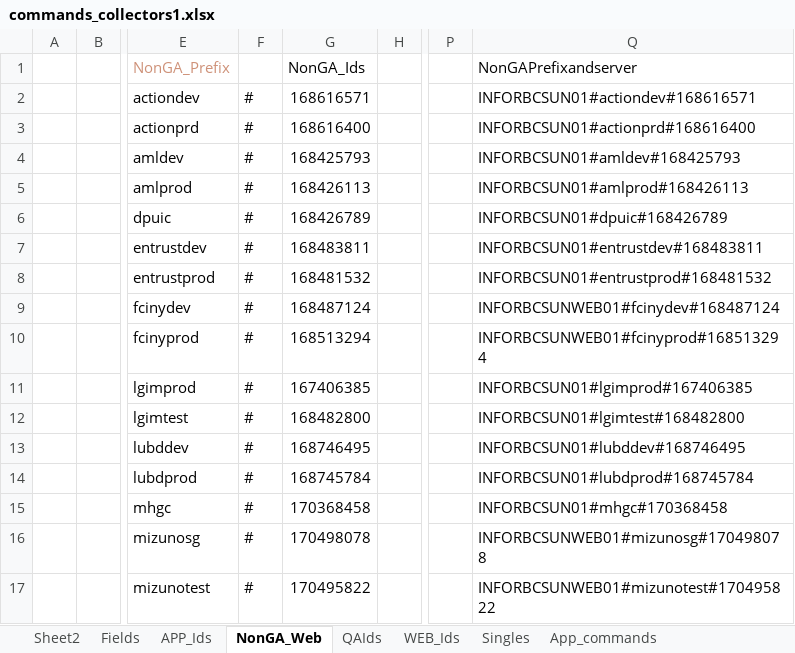
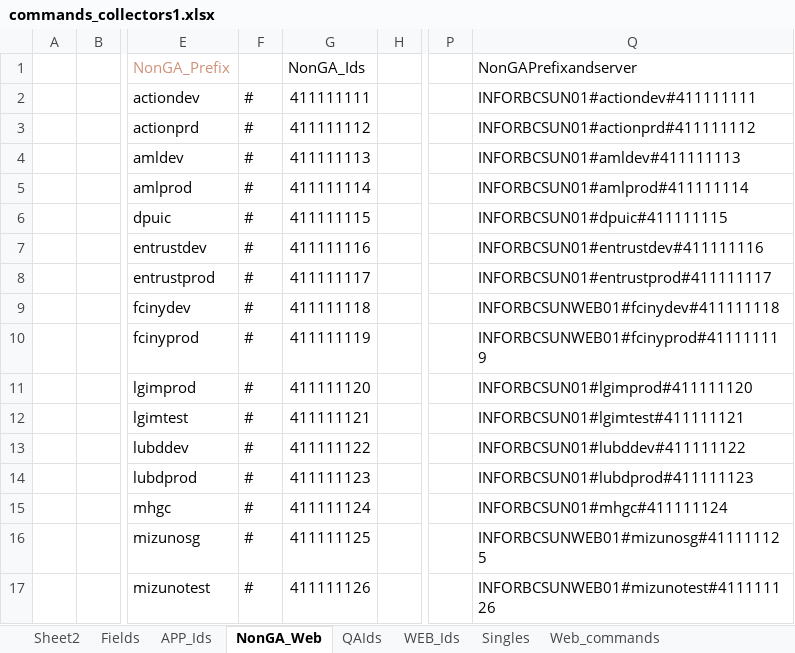
Before and after one commit to bkckrao/Sumo-Logic-Api, an Excel workbook: commands_collectors1.xlsx, sheet NonGA_Web, drawn as a sheet; only a part is shown, gaps mark what is left out; values as stored, in another font and other column widths than the file's, no borders; the diff covers the shown part only; the diff names each change by its address in the sheet, - before the commit and + after, or states it on an @@ line.

```diff
--- a/commands_collectors1.xlsx (sheet NonGA_Web)
+++ b/commands_collectors1.xlsx (sheet NonGA_Web)
-sheet tab: App_commands
-G2 (NonGA_Ids): 168616571
+G2 (NonGA_Ids): 411111111
-Q2 (NonGAPrefixandserver): INFORBCSUN01#actiondev#168616571
+Q2 (NonGAPrefixandserver): INFORBCSUN01#actiondev#411111111
-G3 (NonGA_Ids): 168616400
+G3 (NonGA_Ids): 411111112
-Q3 (NonGAPrefixandserver): INFORBCSUN01#actionprd#168616400
+Q3 (NonGAPrefixandserver): INFORBCSUN01#actionprd#411111112
-G4 (NonGA_Ids): 168425793
+G4 (NonGA_Ids): 411111113
-Q4 (NonGAPrefixandserver): INFORBCSUN01#amldev#168425793
+Q4 (NonGAPrefixandserver): INFORBCSUN01#amldev#411111113
-G5 (NonGA_Ids): 168426113
+G5 (NonGA_Ids): 411111114
-Q5 (NonGAPrefixandserver): INFORBCSUN01#amlprod#168426113
+Q5 (NonGAPrefixandserver): INFORBCSUN01#amlprod#411111114
-G6 (NonGA_Ids): 168426789
+G6 (NonGA_Ids): 411111115
-Q6 (NonGAPrefixandserver): INFORBCSUN01#dpuic#168426789
+Q6 (NonGAPrefixandserver): INFORBCSUN01#dpuic#411111115
-G7 (NonGA_Ids): 168483811
+G7 (NonGA_Ids): 411111116
-Q7 (NonGAPrefixandserver): INFORBCSUN01#entrustdev#168483811
+Q7 (NonGAPrefixandserver): INFORBCSUN01#entrustdev#411111116
-G8 (NonGA_Ids): 168481532
+G8 (NonGA_Ids): 411111117
-Q8 (NonGAPrefixandserver): INFORBCSUN01#entrustprod#168481532
+Q8 (NonGAPrefixandserver): INFORBCSUN01#entrustprod#411111117
-G9 (NonGA_Ids): 168487124
+G9 (NonGA_Ids): 411111118
-Q9 (NonGAPrefixandserver): INFORBCSUNWEB01#fcinydev#168487124
+Q9 (NonGAPrefixandserver): INFORBCSUNWEB01#fcinydev#411111118
-G10 (NonGA_Ids): 168513294
+G10 (NonGA_Ids): 411111119
-Q10 (NonGAPrefixandserver): INFORBCSUNWEB01#fcinyprod#168513294
+Q10 (NonGAPrefixandserver): INFORBCSUNWEB01#fcinyprod#411111119
-G11 (NonGA_Ids): 167406385
+G11 (NonGA_Ids): 411111120
-Q11 (NonGAPrefixandserver): INFORBCSUN01#lgimprod#167406385
+Q11 (NonGAPrefixandserver): INFORBCSUN01#lgimprod#411111120
-G12 (NonGA_Ids): 168482800
+G12 (NonGA_Ids): 411111121
-Q12 (NonGAPrefixandserver): INFORBCSUN01#lgimtest#168482800
+Q12 (NonGAPrefixandserver): INFORBCSUN01#lgimtest#411111121
-G13 (NonGA_Ids): 168746495
+G13 (NonGA_Ids): 411111122
-Q13 (NonGAPrefixandserver): INFORBCSUN01#lubddev#168746495
+Q13 (NonGAPrefixandserver): INFORBCSUN01#lubddev#411111122
-G14 (NonGA_Ids): 168745784
+G14 (NonGA_Ids): 411111123
-Q14 (NonGAPrefixandserver): INFORBCSUN01#lubdprod#168745784
+Q14 (NonGAPrefixandserver): INFORBCSUN01#lubdprod#411111123
-G15 (NonGA_Ids): 170368458
+G15 (NonGA_Ids): 411111124
-Q15 (NonGAPrefixandserver): INFORBCSUN01#mhgc#170368458
+Q15 (NonGAPrefixandserver): INFORBCSUN01#mhgc#411111124
-G16 (NonGA_Ids): 170498078
+G16 (NonGA_Ids): 411111125
-Q16 (NonGAPrefixandserver): INFORBCSUNWEB01#mizunosg#170498078
+Q16 (NonGAPrefixandserver): INFORBCSUNWEB01#mizunosg#411111125
-G17 (NonGA_Ids): 170495822
+G17 (NonGA_Ids): 411111126
-Q17 (NonGAPrefixandserver): INFORBCSUNWEB01#mizunotest#170495822
+Q17 (NonGAPrefixandserver): INFORBCSUNWEB01#mizunotest#411111126
```
Also changed, not shown: 14 edited cells elsewhere in this sheet, sheet QAIds, sheet APP_Ids, sheet WEB_Ids, sheet Web_commands, sheet Sheet2, sheet Singles.
